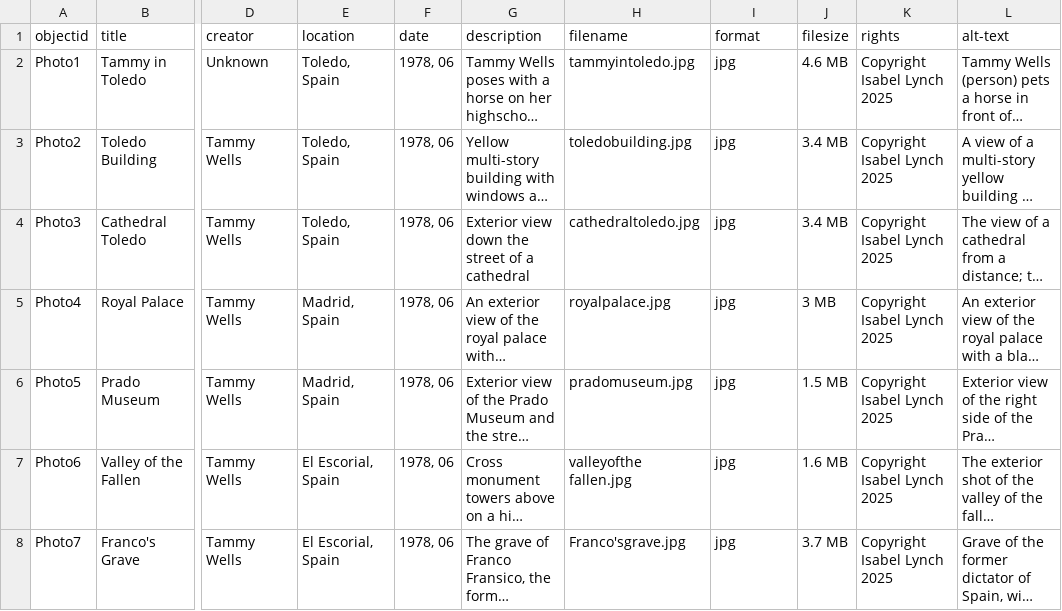
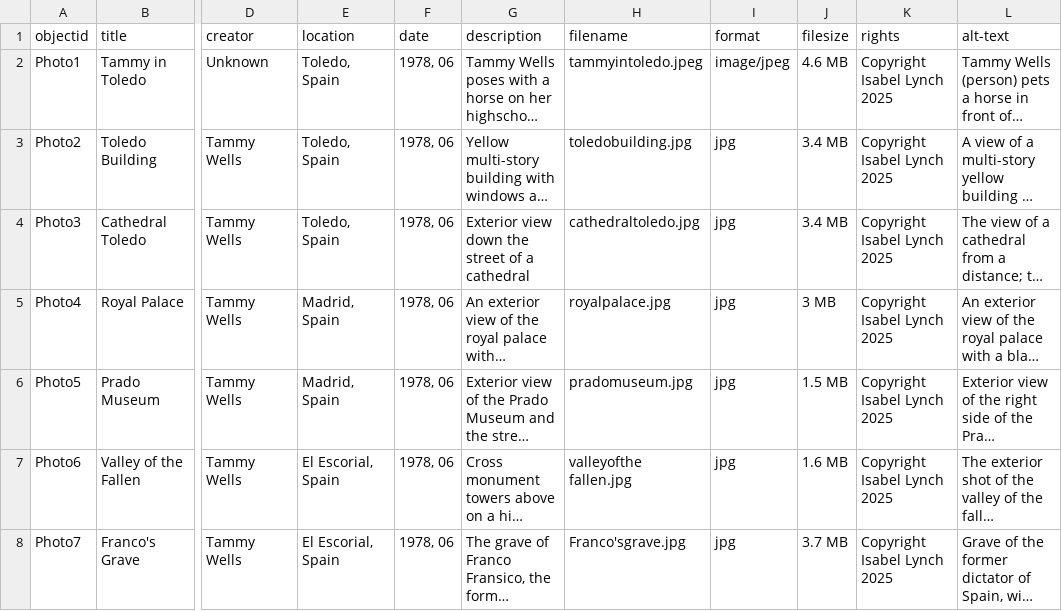
Before and after one commit to IsabelLynch3/Tammys-Trip-to-Spain, a CSV file: _data/metadata.csv, drawn as a sheet; only a part is shown, gaps mark what is left out; long unchanged cells end in …; the diff names each change by its address in the sheet, - before the commit and + after, or states it on an @@ line.

Commit message:
Update metadata.csv

```diff
--- a/_data/metadata.csv
+++ b/_data/metadata.csv
-H2 (filename): tammyintoledo.jpg
+H2 (filename): tammyintoledo.jpeg
-I2 (format): jpg
+I2 (format): image/jpeg
```
